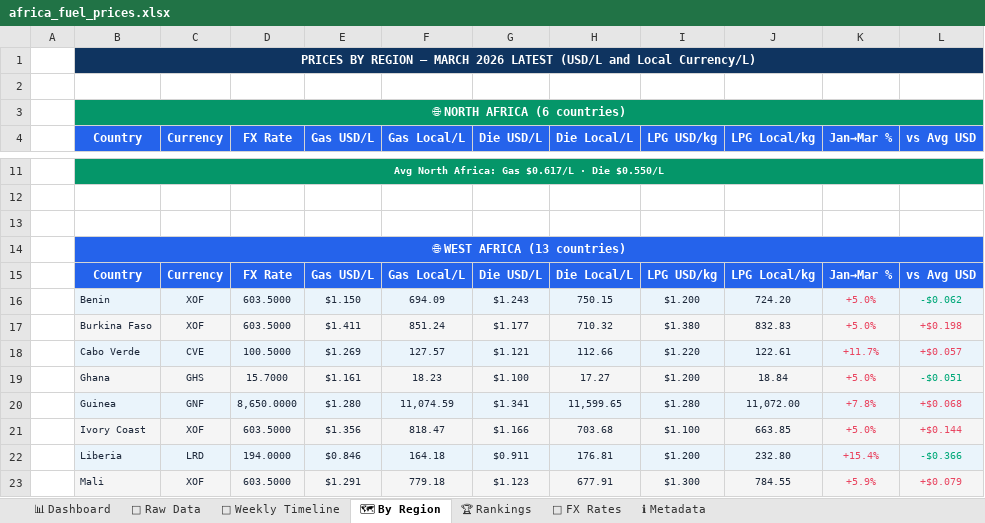
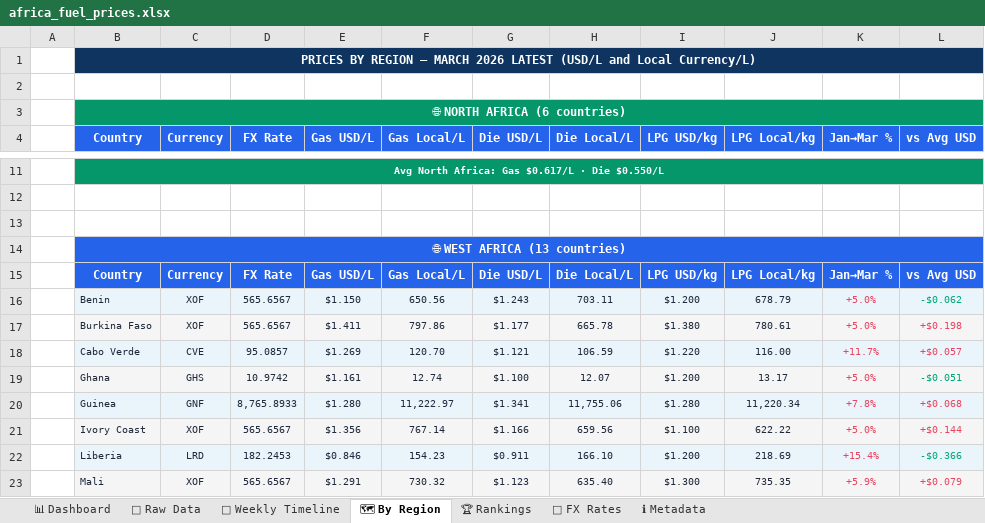
Before and after one commit to Data-Innovation-For-Africa/africa-fuel-tracker, an Excel workbook: docs/africa_fuel_prices.xlsx, sheet 🗺 By Region, drawn as a sheet; only a part is shown, gaps mark what is left out; values as stored, in another font and other column widths than the file's, no borders; charts and pictures not drawn; the diff covers the shown part only; the diff names each change by its address in the sheet, - before the commit and + after, or states it on an @@ line.

```diff
--- a/docs/africa_fuel_prices.xlsx (sheet 🗺 By Region)
+++ b/docs/africa_fuel_prices.xlsx (sheet 🗺 By Region)
-D16:D17 (FX Rate): 603.5000
+D16:D17 (FX Rate): 565.6567
-F16 (Gas Local/L): 694.09
+F16 (Gas Local/L): 650.56
-H16 (Die Local/L): 750.15
+H16 (Die Local/L): 703.11
-J16 (LPG Local/kg): 724.20
+J16 (LPG Local/kg): 678.79
-F17 (Gas Local/L): 851.24
+F17 (Gas Local/L): 797.86
-H17 (Die Local/L): 710.32
+H17 (Die Local/L): 665.78
-J17 (LPG Local/kg): 832.83
+J17 (LPG Local/kg): 780.61
-D18 (FX Rate): 100.5000
+D18 (FX Rate): 95.0857
-F18 (Gas Local/L): 127.57
+F18 (Gas Local/L): 120.70
-H18 (Die Local/L): 112.66
+H18 (Die Local/L): 106.59
-J18 (LPG Local/kg): 122.61
+J18 (LPG Local/kg): 116.00
-D19 (FX Rate): 15.7000
+D19 (FX Rate): 10.9742
-F19 (Gas Local/L): 18.23
+F19 (Gas Local/L): 12.74
-H19 (Die Local/L): 17.27
+H19 (Die Local/L): 12.07
-J19 (LPG Local/kg): 18.84
+J19 (LPG Local/kg): 13.17
-D20 (FX Rate): 8,650.0000
+D20 (FX Rate): 8,765.8933
-F20 (Gas Local/L): 11,074.59
+F20 (Gas Local/L): 11,222.97
-H20 (Die Local/L): 11,599.65
+H20 (Die Local/L): 11,755.06
-J20 (LPG Local/kg): 11,072.00
+J20 (LPG Local/kg): 11,220.34
-D21 (FX Rate): 603.5000
+D21 (FX Rate): 565.6567
-F21 (Gas Local/L): 818.47
+F21 (Gas Local/L): 767.14
-H21 (Die Local/L): 703.68
+H21 (Die Local/L): 659.56
-J21 (LPG Local/kg): 663.85
+J21 (LPG Local/kg): 622.22
-D22 (FX Rate): 194.0000
+D22 (FX Rate): 182.2453
-F22 (Gas Local/L): 164.18
+F22 (Gas Local/L): 154.23
-H22 (Die Local/L): 176.81
+H22 (Die Local/L): 166.10
-J22 (LPG Local/kg): 232.80
+J22 (LPG Local/kg): 218.69
-D23 (FX Rate): 603.5000
+D23 (FX Rate): 565.6567
-F23 (Gas Local/L): 779.18
+F23 (Gas Local/L): 730.32
-H23 (Die Local/L): 677.91
+H23 (Die Local/L): 635.40
-J23 (LPG Local/kg): 784.55
+J23 (LPG Local/kg): 735.35
```
Also changed, not shown: 136 edited cells elsewhere in this sheet, sheet 📁 Raw Data, sheet 📊 Dashboard, sheet 📅 Weekly Timeline, sheet 💱 FX Rates, sheet 🏆 Rankings, sheet ℹ Metadata, 3 other files.
